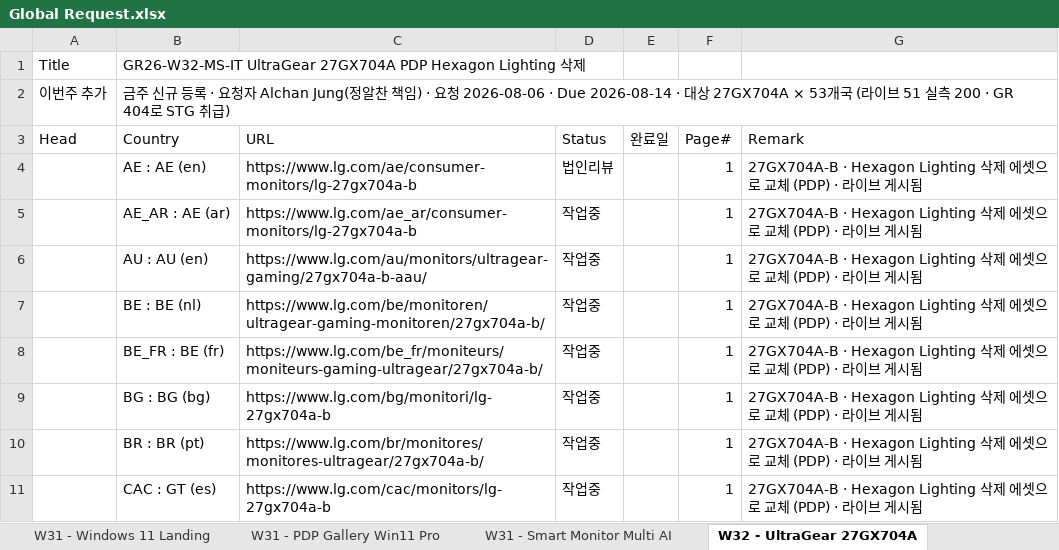
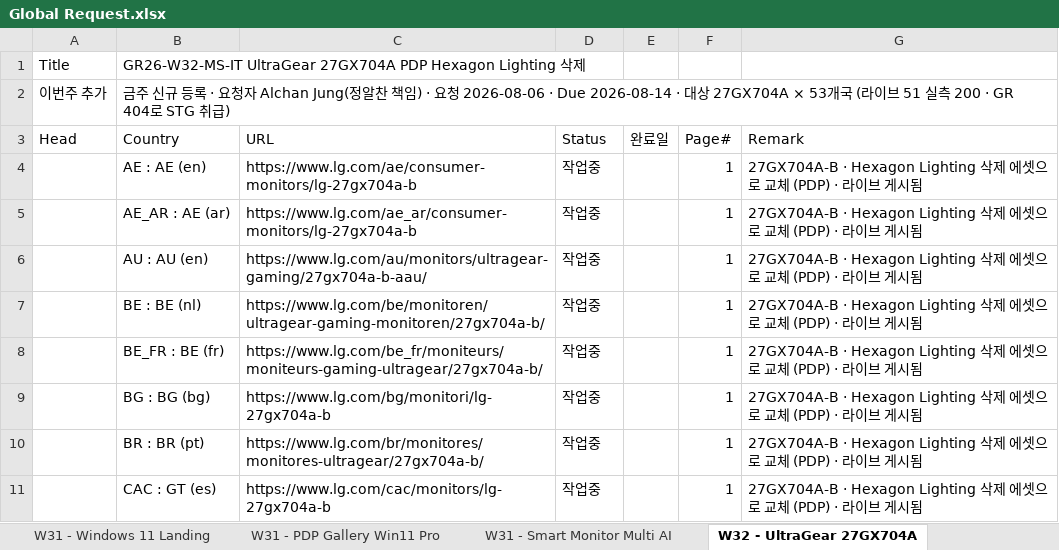
Before and after one commit to towdew/hs-dashboard, an Excel workbook: it/Global Request.xlsx, sheet W32 - UltraGear 27GX704A, drawn as a sheet; only a part is shown; values as stored, in another font and other column widths than the file's, no borders; the diff names each change by its address in the sheet, - before the commit and + after, or states it on an @@ line.

Commit message:
data(it): W32 - UltraGear 27GX704A 상태 법인리뷰 → 작업중 1건 (관리자 콘솔)

```diff
--- a/it/Global Request.xlsx (sheet W32 - UltraGear 27GX704A)
+++ b/it/Global Request.xlsx (sheet W32 - UltraGear 27GX704A)
-D4 (Status): 법인리뷰
+D4 (Status): 작업중
```
